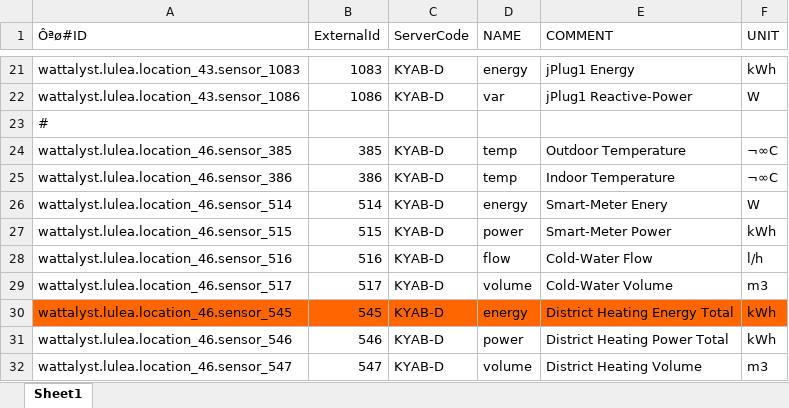
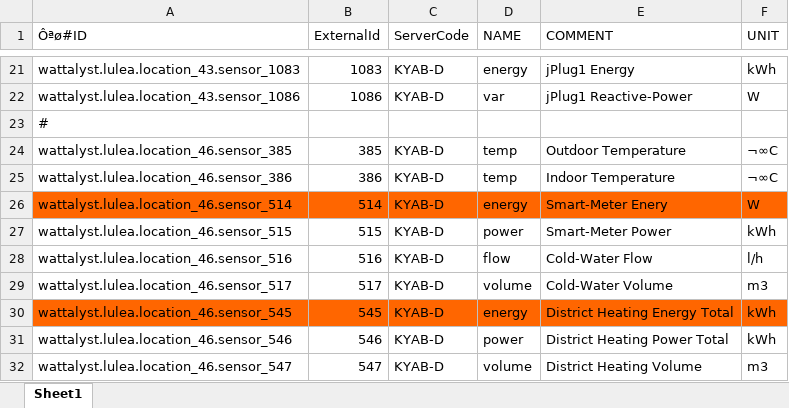
Before and after one commit to tritritri/baselines, an Excel workbook: Wattalyst.Sensors.xlsx, sheet Sheet1, drawn as a sheet; only a part is shown, gaps mark what is left out; values as stored, in another font and other column widths than the file's, no borders; the diff names each change by its address in the sheet, - before the commit and + after, or states it on an @@ line.

```diff
--- a/Wattalyst.Sensors.xlsx (sheet Sheet1)
+++ b/Wattalyst.Sensors.xlsx (sheet Sheet1)
-A26:F26 fill: none
+A26:F26 fill: #FF6600
```
Also changed, not shown: 2 other files.
